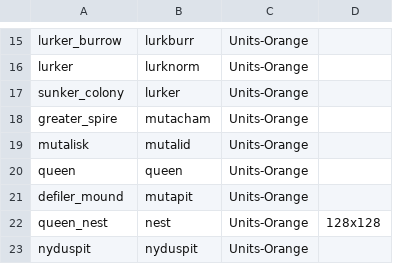
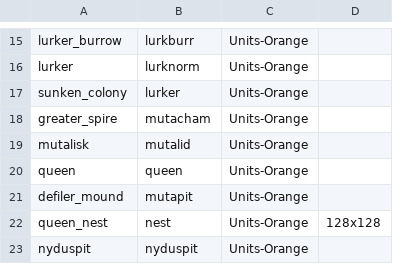
Before and after one commit to heyqule/factorio_starcraft1, a CSV file: grp_zerg_mapping.csv, drawn as a sheet; only a part is shown, gaps mark what is left out.

Commit message:
Fixed sunker_colony to sunken_colony

```diff
--- a/grp_zerg_mapping.csv
+++ b/grp_zerg_mapping.csv
@@ -16,3 +16,3 @@ lurker_burrow,lurkburr,Units-Orange
 lurker,lurknorm,Units-Orange
-sunker_colony,lurker,Units-Orange
+sunken_colony,lurker,Units-Orange
 greater_spire,mutacham,Units-Orange
```
Also changed, not shown: 4 other files.
